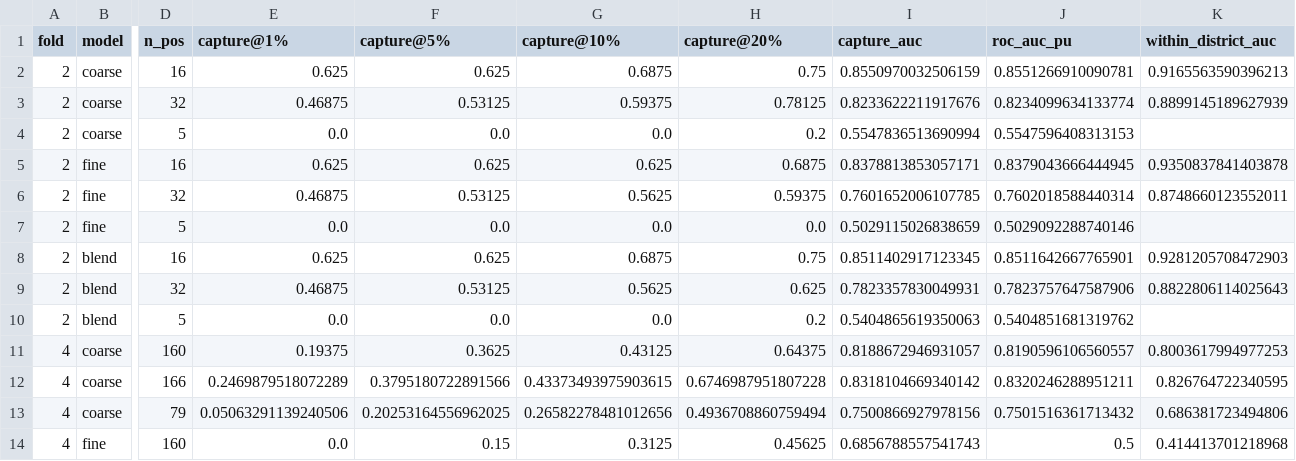
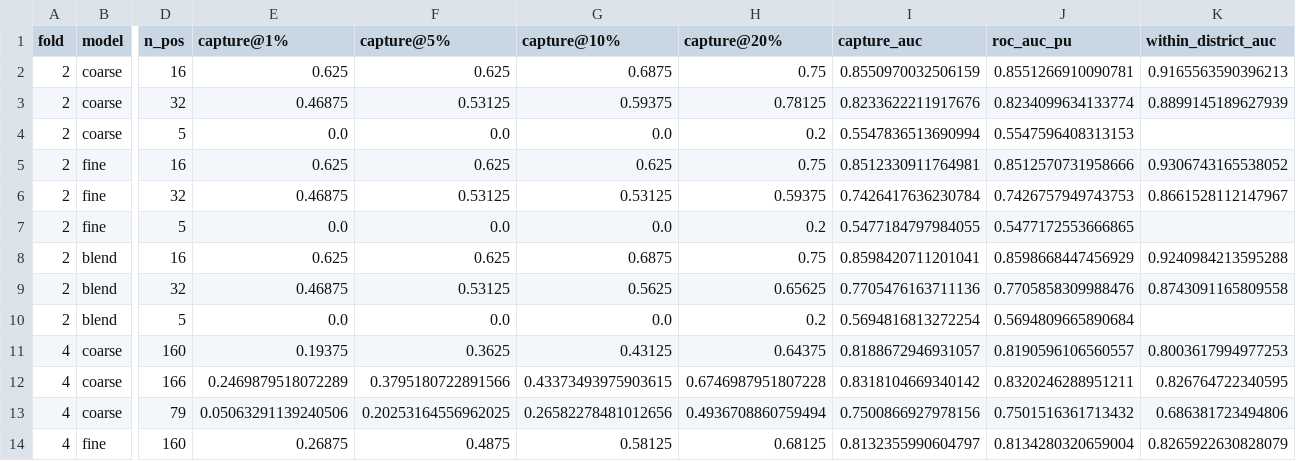
Before and after one commit to Dhruv123-123/earthprosp, a CSV file: outputs/downscale_copperbelt/downscale_folds.csv, drawn as a sheet; only a part is shown, gaps mark what is left out; the diff covers the shown part only; the diff names each change by its address in the sheet, - before the commit and + after, or states it on an @@ line.

```diff
--- a/outputs/downscale_copperbelt/downscale_folds.csv
+++ b/outputs/downscale_copperbelt/downscale_folds.csv
-H5 (capture@20%): 0.6875
+H5 (capture@20%): 0.75
-I5 (capture_auc): 0.8378813853057171
+I5 (capture_auc): 0.8512330911764981
-J5 (roc_auc_pu): 0.8379043666444945
+J5 (roc_auc_pu): 0.8512570731958666
-K5 (within_district_auc): 0.9350837841403878
+K5 (within_district_auc): 0.9306743165538052
-G6 (capture@10%): 0.5625
+G6 (capture@10%): 0.53125
-I6 (capture_auc): 0.7601652006107785
+I6 (capture_auc): 0.7426417636230784
-J6 (roc_auc_pu): 0.7602018588440314
+J6 (roc_auc_pu): 0.7426757949743753
-K6 (within_district_auc): 0.8748660123552011
+K6 (within_district_auc): 0.8661528112147967
-H7 (capture@20%): 0.0
+H7 (capture@20%): 0.2
-I7 (capture_auc): 0.5029115026838659
+I7 (capture_auc): 0.5477184797984055
-J7 (roc_auc_pu): 0.5029092288740146
+J7 (roc_auc_pu): 0.5477172553666865
-I8 (capture_auc): 0.8511402917123345
+I8 (capture_auc): 0.8598420711201041
-J8 (roc_auc_pu): 0.8511642667765901
+J8 (roc_auc_pu): 0.8598668447456929
-K8 (within_district_auc): 0.9281205708472903
+K8 (within_district_auc): 0.9240984213595288
-H9 (capture@20%): 0.625
+H9 (capture@20%): 0.65625
-I9 (capture_auc): 0.7823357830049931
+I9 (capture_auc): 0.7705476163711136
-J9 (roc_auc_pu): 0.7823757647587906
+J9 (roc_auc_pu): 0.7705858309988476
-K9 (within_district_auc): 0.8822806114025643
+K9 (within_district_auc): 0.8743091165809558
-I10 (capture_auc): 0.5404865619350063
+I10 (capture_auc): 0.5694816813272254
-J10 (roc_auc_pu): 0.5404851681319762
+J10 (roc_auc_pu): 0.5694809665890684
-E14 (capture@1%): 0.0
+E14 (capture@1%): 0.26875
-F14 (capture@5%): 0.15
+F14 (capture@5%): 0.4875
-G14 (capture@10%): 0.3125
+G14 (capture@10%): 0.58125
-H14 (capture@20%): 0.45625
+H14 (capture@20%): 0.68125
-I14 (capture_auc): 0.6856788557541743
+I14 (capture_auc): 0.8132355990604797
-J14 (roc_auc_pu): 0.5
+J14 (roc_auc_pu): 0.8134280320659004
-K14 (within_district_auc): 0.414413701218968
+K14 (within_district_auc): 0.8265922630828079
```
Also changed, not shown: 34 edited cells elsewhere in this file, outputs/downscale_copperbelt/downscale_summary.csv, 4 other files.
